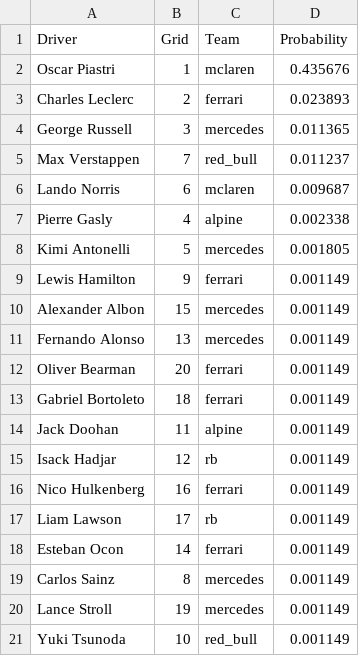
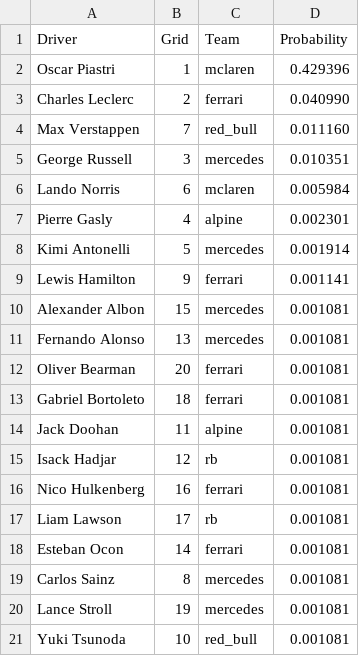
Before and after one commit to adithyadaine/F1-Prediction-Model, a CSV file: notebooks/predictions_GBC_Streamlined/2025_R04_2025_Bahrain_Grand_Prix_bahrain_predictions_GBC.csv, drawn as a sheet.

```diff
--- a/notebooks/predictions_GBC_Streamlined/2025_R04_2025_Bahrain_Grand_Prix_bahrain_predictions_GBC.csv
+++ b/notebooks/predictions_GBC_Streamlined/2025_R04_2025_Bahrain_Grand_Prix_bahrain_predictions_GBC.csv
@@ -1,21 +1,21 @@
 Driver,Grid,Team,Probability
-Oscar Piastri,1,mclaren,0.435676
-Charles Leclerc,2,ferrari,0.023893
-George Russell,3,mercedes,0.011365
-Max Verstappen,7,red_bull,0.011237
-Lando Norris,6,mclaren,0.009687
-Pierre Gasly,4,alpine,0.002338
-Kimi Antonelli,5,mercedes,0.001805
-Lewis Hamilton,9,ferrari,0.001149
-Alexander Albon,15,mercedes,0.001149
-Fernando Alonso,13,mercedes,0.001149
-Oliver Bearman,20,ferrari,0.001149
-Gabriel Bortoleto,18,ferrari,0.001149
-Jack Doohan,11,alpine,0.001149
-Isack Hadjar,12,rb,0.001149
-Nico Hulkenberg,16,ferrari,0.001149
-Liam Lawson,17,rb,0.001149
-Esteban Ocon,14,ferrari,0.001149
-Carlos Sainz,8,mercedes,0.001149
-Lance Stroll,19,mercedes,0.001149
-Yuki Tsunoda,10,red_bull,0.001149
+Oscar Piastri,1,mclaren,0.429396
+Charles Leclerc,2,ferrari,0.040990
+Max Verstappen,7,red_bull,0.011160
+George Russell,3,mercedes,0.010351
+Lando Norris,6,mclaren,0.005984
+Pierre Gasly,4,alpine,0.002301
+Kimi Antonelli,5,mercedes,0.001914
+Lewis Hamilton,9,ferrari,0.001141
+Alexander Albon,15,mercedes,0.001081
+Fernando Alonso,13,mercedes,0.001081
+Oliver Bearman,20,ferrari,0.001081
+Gabriel Bortoleto,18,ferrari,0.001081
+Jack Doohan,11,alpine,0.001081
+Isack Hadjar,12,rb,0.001081
+Nico Hulkenberg,16,ferrari,0.001081
+Liam Lawson,17,rb,0.001081
+Esteban Ocon,14,ferrari,0.001081
+Carlos Sainz,8,mercedes,0.001081
+Lance Stroll,19,mercedes,0.001081
+Yuki Tsunoda,10,red_bull,0.001081
```
Also changed, not shown: notebooks/predictions_GBC_Streamlined/2025_R01_2025_Australian_Grand_Prix_albert_park_predictions_GBC.csv, notebooks/predictions_GBC_Streamlined/2025_R02_2025_Chinese_Grand_Prix_shanghai_predictions_GBC.csv, 20 other files.
